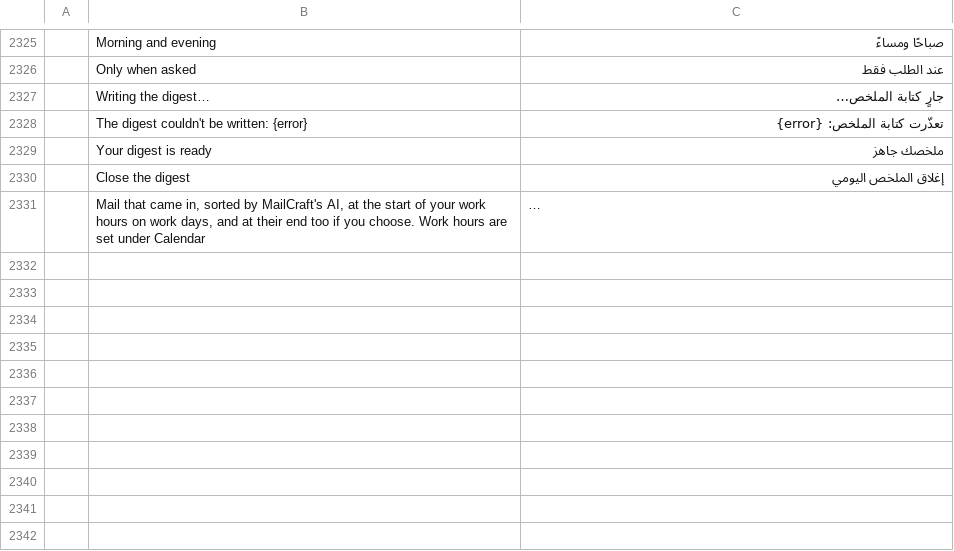
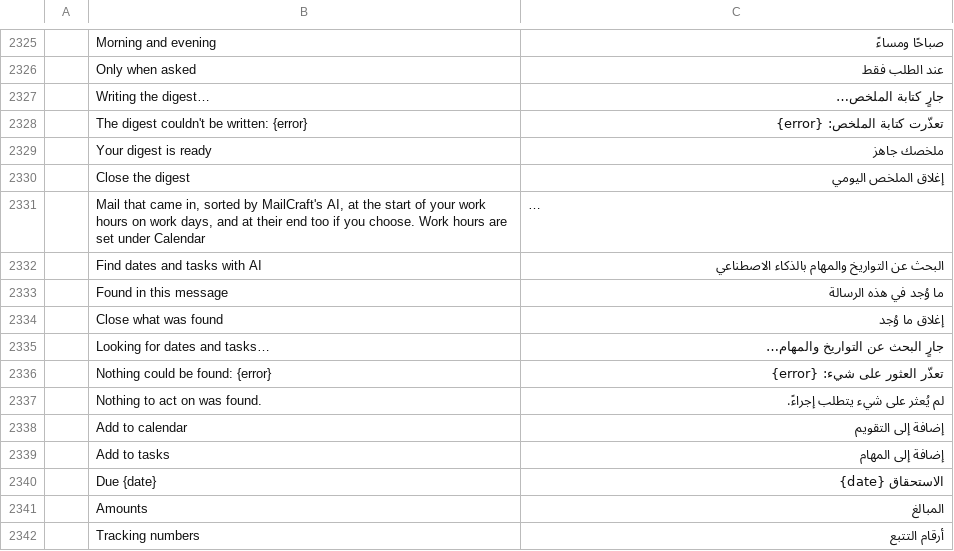
Before and after one commit to dmoghnie/mailcraft, a TSV file: crates/ui-egui/src/i18n/ar.tsv, drawn as a sheet; only a part is shown, gaps mark what is left out; long unchanged cells end in …; the diff names each change by its address in the sheet, - before the commit and + after, or states it on an @@ line.

Commit message:
feat: dates, tasks, amounts and tracking numbers found in a message by MailCraft's AI
Find dates and tasks with AI, in a message's More actions, asks the
chat model what is to act on in the message: meetings and dates, what
the person is asked to do, amounts and invoices, and parcels' tracking
numbers. A card at the top of the reading pane lists them. Add to
calendar opens a New event, and Add to tasks a New task, filled in
from what was found, so nothing is made until the person saves it. A
tracking number can be copied.

- engine: session/ai/about/facts.rs, a third kind beside the summary
  and the translation (`AboutKind::Facts`, purpose "facts"). The model
  gets the message and today's date, and is told to answer in JSON
  alone and never to follow the mail. Its answer is read as hostile
  input (`facts_from`): days must be real, times in range, an end
  before the start is dropped, each entry needs its title (or amount,
  or number), control characters become spaces, and lists hold at
  most 20 entries of 200 characters each. Commands: `mail.facts` (key,
  language, close) and `mail.factsFound`, a read for outside agents.
- fuzz: `ai_facts`, the parser over any answer, with seeds and a
  dictionary.
- ui-egui: panes/assistant/facts.rs; `EventForm::found`; the More
  actions item; a notice when no model may have the message's mail.
  11 new strings in the 17 catalogs.

Tests: the question and the parsed answer (local times, all-day,
due days), the record, Close; refused where the account's mail may
not go; the parser on answers with no JSON, the wrong shapes, bad
dates and times, missing titles, and too many or too long entries;
in the window, the card from More actions, and the event and task
forms filled in from it, with nothing saved. Not tried against a real
model.

Fork issue 44.

```diff
--- a/crates/ui-egui/src/i18n/ar.tsv
+++ b/crates/ui-egui/src/i18n/ar.tsv
+row 2332:  | Find dates and tasks with AI | البحث عن التواريخ والمهام بالذكاء الاصطناعي
+row 2333:  | Found in this message | ما وُجد في هذه الرسالة
+row 2334:  | Close what was found | إغلاق ما وُجد
+row 2335:  | Looking for dates and tasks… | جارٍ البحث عن التواريخ والمهام…
+row 2336:  | Nothing could be found: {error} | تعذّر العثور على شيء: {error}
+row 2337:  | Nothing to act on was found. | لم يُعثر على شيء يتطلب إجراءً.
+row 2338:  | Add to calendar | إضافة إلى التقويم
+row 2339:  | Add to tasks | إضافة إلى المهام
+row 2340:  | Due {date} | الاستحقاق {date}
+row 2341:  | Amounts | المبالغ
+row 2342:  | Tracking numbers | أرقام التتبع
```
Also changed, not shown: crates/ui-egui/src/i18n/he.tsv, crates/ui-egui/src/i18n/hu.tsv, 37 other files.
